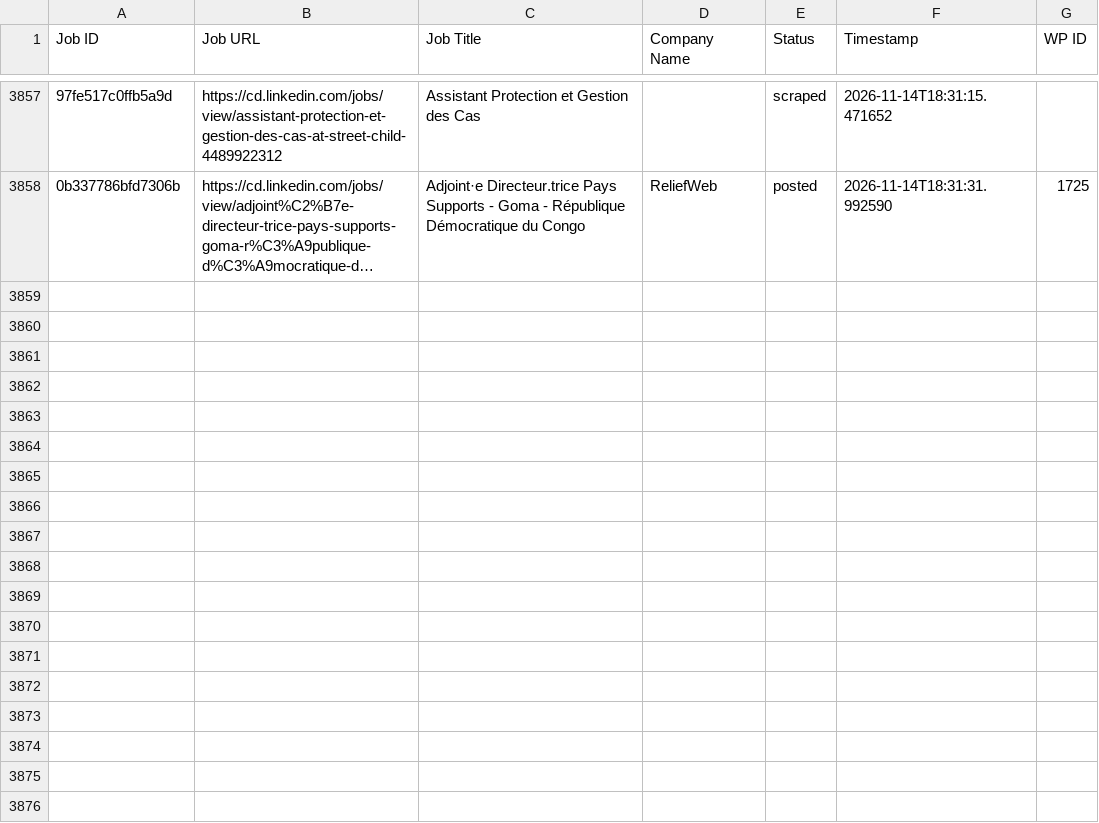
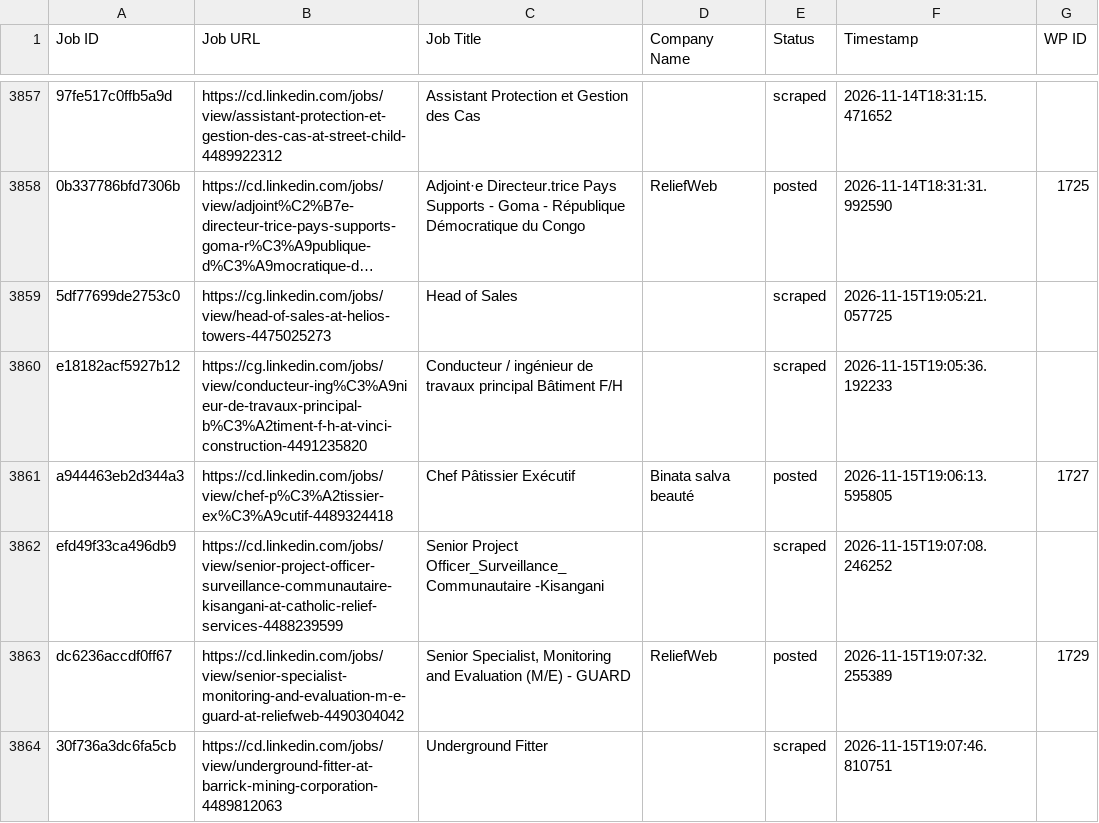
Before and after one commit to vindoky/cg, a CSV file: processed_jobs.csv, drawn as a sheet; only a part is shown, gaps mark what is left out; long unchanged cells end in …; the diff names each change by its address in the sheet, - before the commit and + after, or states it on an @@ line.

```diff
--- a/processed_jobs.csv
+++ b/processed_jobs.csv
+row 3859: 5df77699de2753c0 | https://cg.linkedin.com/jobs/view/head-of-sales-at-helios-towers-4475025273 | Head of Sales |  | scraped | 2026-11-15T19:05:21.057725
+row 3860: e18182acf5927b12 | https://cg.linkedin.com/jobs/view/conducteur-ing%C3%A9nieur-de-travaux-principal-b%C3%A2timent-f-h-at-vinci-construction-4491235820 | Conducteur / ingénieur de travaux principal Bâtiment F/H |  | scraped | 2026-11-15T19:05:36.192233
+row 3861: a944463eb2d344a3 | https://cd.linkedin.com/jobs/view/chef-p%C3%A2tissier-ex%C3%A9cutif-4489324418 | Chef Pâtissier Exécutif | Binata salva beauté | posted | 2026-11-15T19:06:13.595805 | 1727
+row 3862: efd49f33ca496db9 | https://cd.linkedin.com/jobs/view/senior-project-officer-surveillance-communautaire-kisangani-at-catholic-relief-services-4488239599 | Senior Project Officer_Surveillance_Communautaire -Kisangani |  | scraped | 2026-11-15T19:07:08.246252
+row 3863: dc6236accdf0ff67 | https://cd.linkedin.com/jobs/view/senior-specialist-monitoring-and-evaluation-m-e-guard-at-reliefweb-4490304042 | Senior Specialist, Monitoring and Evaluation (M/E) - GUARD | ReliefWeb | posted | 2026-11-15T19:07:32.255389 | 1729
+row 3864: 30f736a3dc6fa5cb | https://cd.linkedin.com/jobs/view/underground-fitter-at-barrick-mining-corporation-4489812063 | Underground Fitter |  | scraped | 2026-11-15T19:07:46.810751
```
